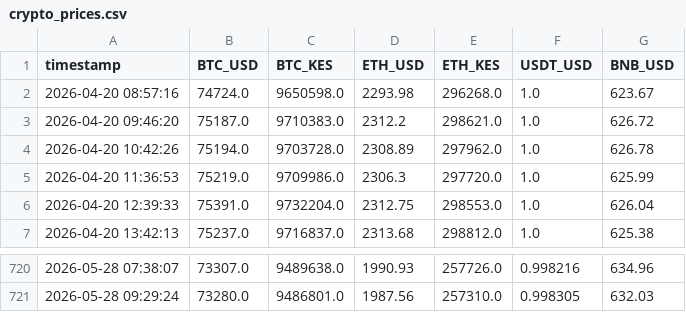
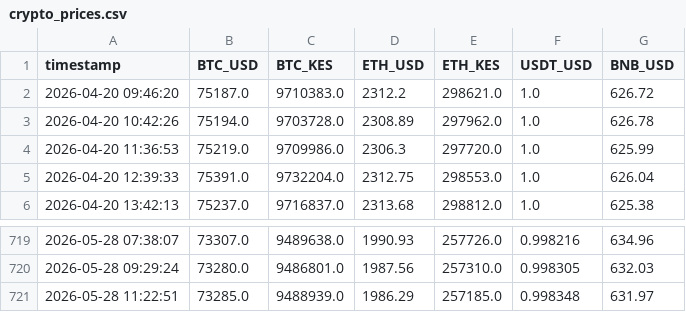
Before and after one commit to nyandajr/ea-financial-tracker, a CSV file: data/crypto_prices.csv, drawn as a sheet; only a part is shown, gaps mark what is left out; removed rows and columns are numbered as before the commit, all else as after; the diff names each change by its address in the sheet, - before the commit and + after, or states it on an @@ line.

Commit message:
data: Hourly update - 2026-05-28 11:22

```diff
--- a/data/crypto_prices.csv
+++ b/data/crypto_prices.csv
-row 2: 2026-04-20 08:57:16 | 74724.0 | 9650598.0 | 2293.98 | 296268.0 | 1.0 | 623.67
+row 721: 2026-05-28 11:22:51 | 73285.0 | 9488939.0 | 1986.29 | 257185.0 | 0.998348 | 631.97
```
Also changed, not shown: data/exchange_rates.csv, 1 other file.
